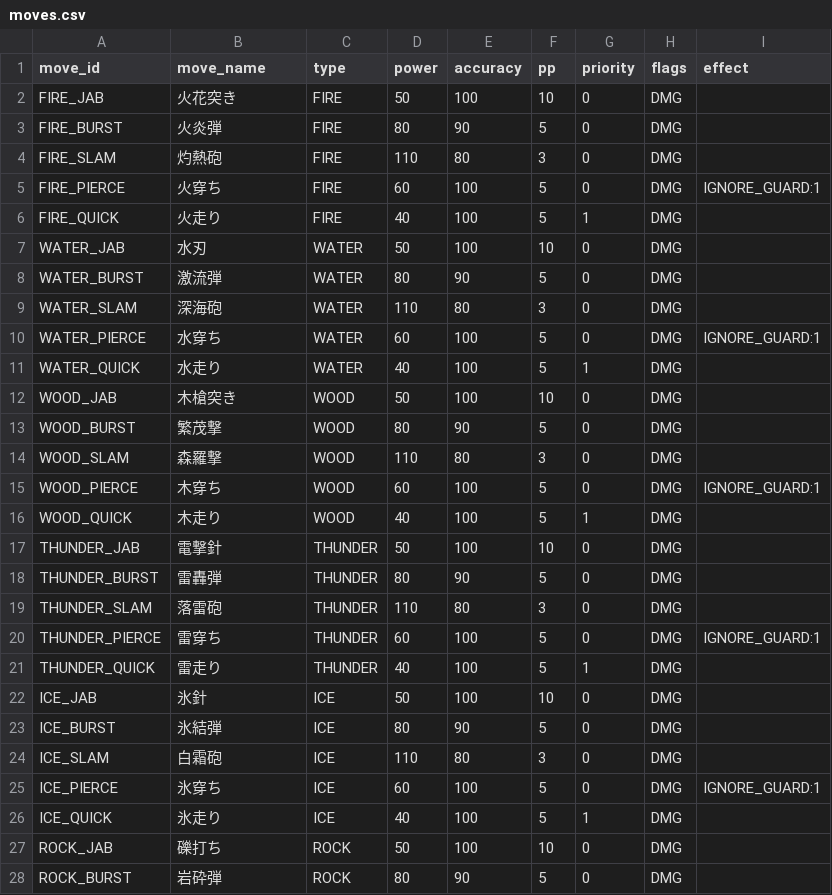
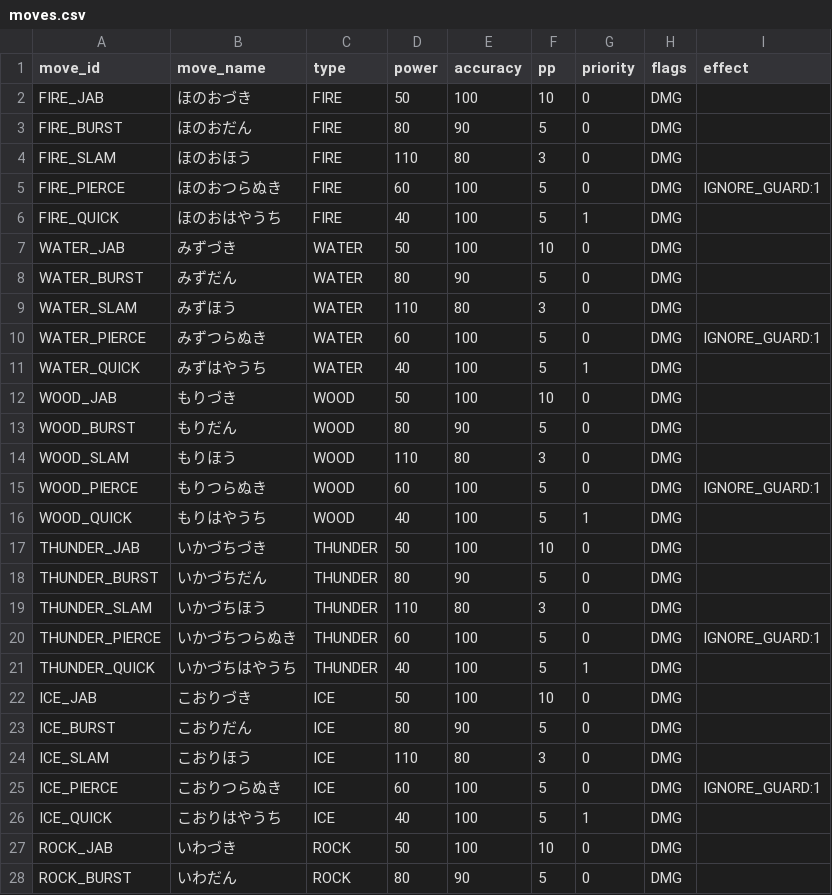
Before and after one commit to hitoshihirai07-hash/picklab-battle-mvp, a CSV file: data/moves.csv, drawn as a sheet; only a part is shown; the diff covers the shown part only.

```diff
--- a/data/moves.csv
+++ b/data/moves.csv
@@ -1,28 +1,28 @@
 move_id,move_name,type,power,accuracy,pp,priority,flags,effect
-FIRE_JAB,火花突き,FIRE,50,100,10,0,DMG,
-FIRE_BURST,火炎弾,FIRE,80,90,5,0,DMG,
-FIRE_SLAM,灼熱砲,FIRE,110,80,3,0,DMG,
-FIRE_PIERCE,火穿ち,FIRE,60,100,5,0,DMG,IGNORE_GUARD:1
-FIRE_QUICK,火走り,FIRE,40,100,5,1,DMG,
-WATER_JAB,水刃,WATER,50,100,10,0,DMG,
-WATER_BURST,激流弾,WATER,80,90,5,0,DMG,
-WATER_SLAM,深海砲,WATER,110,80,3,0,DMG,
-WATER_PIERCE,水穿ち,WATER,60,100,5,0,DMG,IGNORE_GUARD:1
-WATER_QUICK,水走り,WATER,40,100,5,1,DMG,
-WOOD_JAB,木槍突き,WOOD,50,100,10,0,DMG,
-WOOD_BURST,繁茂撃,WOOD,80,90,5,0,DMG,
-WOOD_SLAM,森羅撃,WOOD,110,80,3,0,DMG,
-WOOD_PIERCE,木穿ち,WOOD,60,100,5,0,DMG,IGNORE_GUARD:1
-WOOD_QUICK,木走り,WOOD,40,100,5,1,DMG,
-THUNDER_JAB,電撃針,THUNDER,50,100,10,0,DMG,
-THUNDER_BURST,雷轟弾,THUNDER,80,90,5,0,DMG,
-THUNDER_SLAM,落雷砲,THUNDER,110,80,3,0,DMG,
-THUNDER_PIERCE,雷穿ち,THUNDER,60,100,5,0,DMG,IGNORE_GUARD:1
-THUNDER_QUICK,雷走り,THUNDER,40,100,5,1,DMG,
-ICE_JAB,氷針,ICE,50,100,10,0,DMG,
-ICE_BURST,氷結弾,ICE,80,90,5,0,DMG,
-ICE_SLAM,白霜砲,ICE,110,80,3,0,DMG,
-ICE_PIERCE,氷穿ち,ICE,60,100,5,0,DMG,IGNORE_GUARD:1
-ICE_QUICK,氷走り,ICE,40,100,5,1,DMG,
-ROCK_JAB,礫打ち,ROCK,50,100,10,0,DMG,
-ROCK_BURST,岩砕弾,ROCK,80,90,5,0,DMG,
+FIRE_JAB,ほのおづき,FIRE,50,100,10,0,DMG,
+FIRE_BURST,ほのおだん,FIRE,80,90,5,0,DMG,
+FIRE_SLAM,ほのおほう,FIRE,110,80,3,0,DMG,
+FIRE_PIERCE,ほのおつらぬき,FIRE,60,100,5,0,DMG,IGNORE_GUARD:1
+FIRE_QUICK,ほのおはやうち,FIRE,40,100,5,1,DMG,
+WATER_JAB,みずづき,WATER,50,100,10,0,DMG,
+WATER_BURST,みずだん,WATER,80,90,5,0,DMG,
+WATER_SLAM,みずほう,WATER,110,80,3,0,DMG,
+WATER_PIERCE,みずつらぬき,WATER,60,100,5,0,DMG,IGNORE_GUARD:1
+WATER_QUICK,みずはやうち,WATER,40,100,5,1,DMG,
+WOOD_JAB,もりづき,WOOD,50,100,10,0,DMG,
+WOOD_BURST,もりだん,WOOD,80,90,5,0,DMG,
+WOOD_SLAM,もりほう,WOOD,110,80,3,0,DMG,
+WOOD_PIERCE,もりつらぬき,WOOD,60,100,5,0,DMG,IGNORE_GUARD:1
+WOOD_QUICK,もりはやうち,WOOD,40,100,5,1,DMG,
+THUNDER_JAB,いかづちづき,THUNDER,50,100,10,0,DMG,
+THUNDER_BURST,いかづちだん,THUNDER,80,90,5,0,DMG,
+THUNDER_SLAM,いかづちほう,THUNDER,110,80,3,0,DMG,
+THUNDER_PIERCE,いかづちつらぬき,THUNDER,60,100,5,0,DMG,IGNORE_GUARD:1
+THUNDER_QUICK,いかづちはやうち,THUNDER,40,100,5,1,DMG,
+ICE_JAB,こおりづき,ICE,50,100,10,0,DMG,
+ICE_BURST,こおりだん,ICE,80,90,5,0,DMG,
+ICE_SLAM,こおりほう,ICE,110,80,3,0,DMG,
+ICE_PIERCE,こおりつらぬき,ICE,60,100,5,0,DMG,IGNORE_GUARD:1
+ICE_QUICK,こおりはやうち,ICE,40,100,5,1,DMG,
+ROCK_JAB,いわづき,ROCK,50,100,10,0,DMG,
+ROCK_BURST,いわだん,ROCK,80,90,5,0,DMG,
```
Also changed, not shown: 2 added rows, 2 removed rows and 26 edited cells elsewhere in this file, data/monsters.csv, 4 other files.
